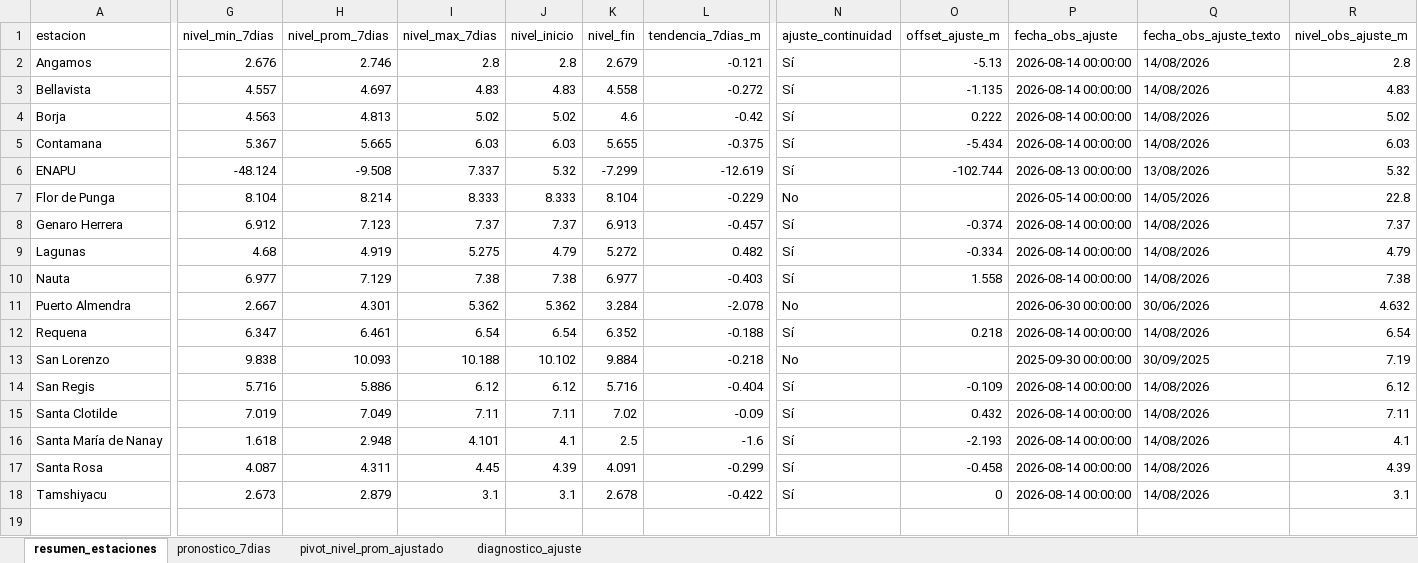
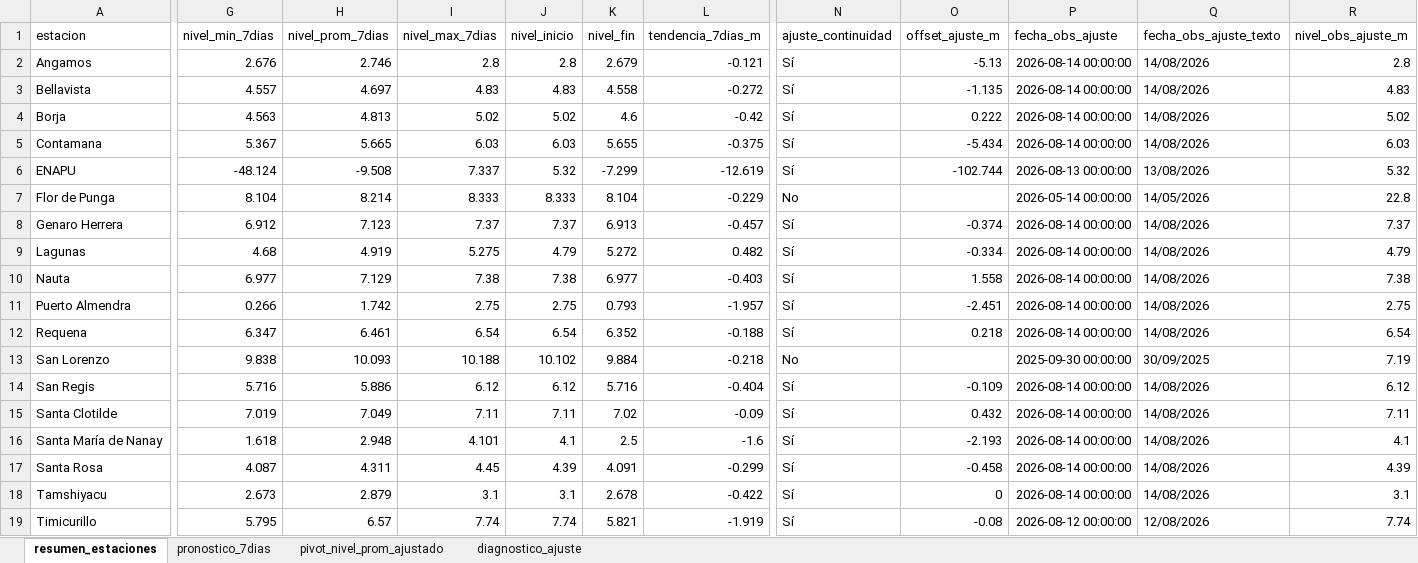
Before and after one commit to KURONO23/LoretoNivelesaCaudales, an Excel workbook: outputs/pronostico_nivel_7dias_estaciones.xlsx, sheet resumen_estaciones, drawn as a sheet; only a part is shown, gaps mark what is left out; values as stored, in another font and other column widths than the file's, no borders; rows hold the shown columns only; the diff covers the shown part only; the diff names each change by its address in the sheet, - before the commit and + after, or states it on an @@ line.

```diff
--- a/outputs/pronostico_nivel_7dias_estaciones.xlsx (sheet resumen_estaciones)
+++ b/outputs/pronostico_nivel_7dias_estaciones.xlsx (sheet resumen_estaciones)
-G11 (nivel_min_7dias): 2.667
+G11 (nivel_min_7dias): 0.266
-H11 (nivel_prom_7dias): 4.301
+H11 (nivel_prom_7dias): 1.742
-I11 (nivel_max_7dias): 5.362
+I11 (nivel_max_7dias): 2.75
-J11 (nivel_inicio): 5.362
+J11 (nivel_inicio): 2.75
-K11 (nivel_fin): 3.284
+K11 (nivel_fin): 0.793
-L11 (tendencia_7dias_m): -2.078
+L11 (tendencia_7dias_m): -1.957
-N11 (ajuste_continuidad): No
+N11 (ajuste_continuidad): Sí
-O11 (offset_ajuste_m): (empty)
+O11 (offset_ajuste_m): -2.451
-P11 (fecha_obs_ajuste): 2026-06-30 00:00:00
+P11 (fecha_obs_ajuste): 2026-08-14 00:00:00
-Q11 (fecha_obs_ajuste_texto): 30/06/2026
+Q11 (fecha_obs_ajuste_texto): 14/08/2026
-R11 (nivel_obs_ajuste_m): 4.632
+R11 (nivel_obs_ajuste_m): 2.75
+row 19: Timicurillo | 5.795 | 6.57 | 7.74 | 7.74 | 5.821 | -1.919 | Sí | -0.08 | 2026-08-12 00:00:00 | 12/08/2026 | 7.74
```
Also changed, not shown: 7 edited cells elsewhere in this sheet, sheet pronostico_7dias, sheet diagnostico_ajuste, sheet pivot_nivel_prom_ajustado, outputs/metricas_dwlt_estaciones.xlsx, outputs/validacion_dwlt_hasta_observado_disponible.xlsx, 10 other files.
